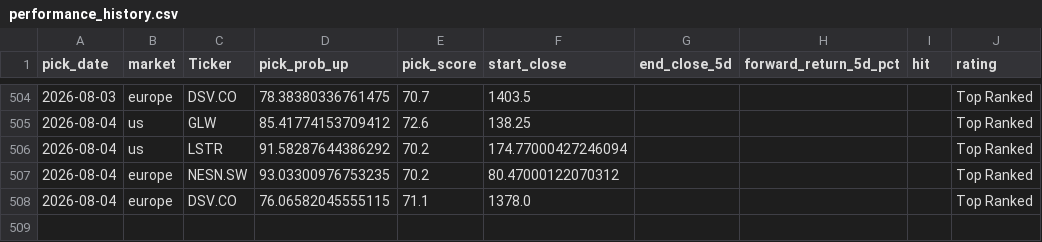
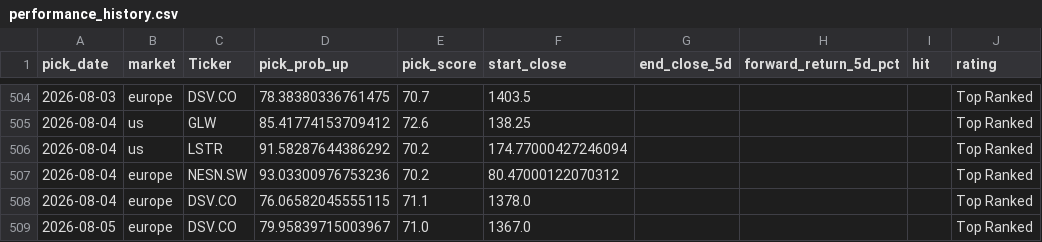
Before and after one commit to Toby0603/AlphaRank, a CSV file: performance_history.csv, drawn as a sheet; only a part is shown, gaps mark what is left out.

```diff
--- a/performance_history.csv
+++ b/performance_history.csv
@@ -506,3 +506,4 @@ pick_date,market,Ticker,pick_prob_up,pick_score,start_close,end_close_5d,forward
 2026-08-04,us,LSTR,91.58287644386292,70.2,174.77000427246094,,,,Top Ranked
-2026-08-04,europe,NESN.SW,93.03300976753235,70.2,80.47000122070312,,,,Top Ranked
+2026-08-04,europe,NESN.SW,93.03300976753236,70.2,80.47000122070312,,,,Top Ranked
 2026-08-04,europe,DSV.CO,76.06582045555115,71.1,1378.0,,,,Top Ranked
+2026-08-05,europe,DSV.CO,79.95839715003967,71.0,1367.0,,,,Top Ranked
```
Also changed, not shown: results_core.csv, results_europe.csv, 4 other files.
